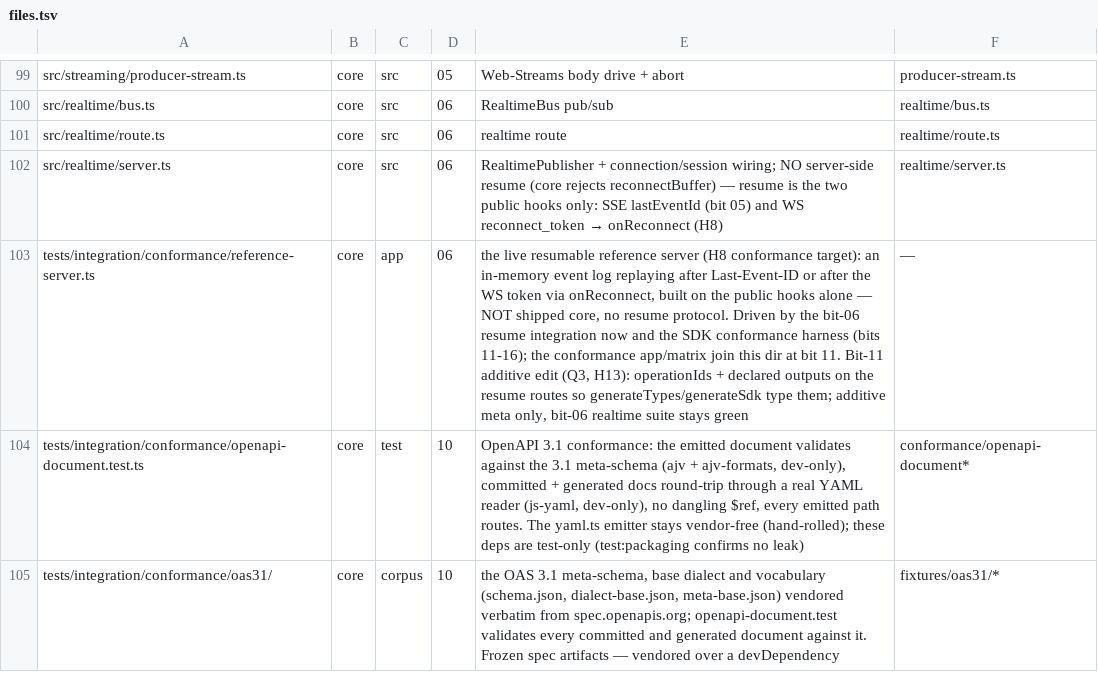
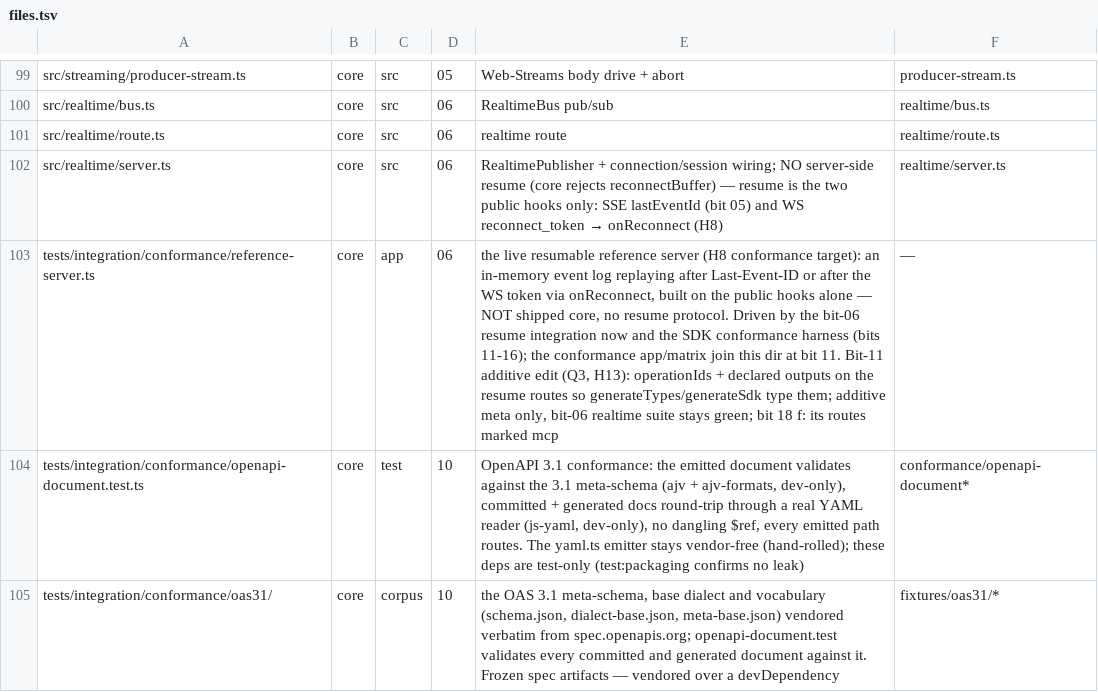
Before and after one commit to lovrozagar/honey, a TSV file: blueprint/files.tsv, drawn as a sheet; only a part is shown, gaps mark what is left out; the diff covers the shown part only; the diff names each change by its address in the sheet, - before the commit and + after, or states it on an @@ line.

```diff
--- a/blueprint/files.tsv
+++ b/blueprint/files.tsv
-E103: …suite stays green
+E103: …suite stays green; bit 18 f: its routes marked mcp
```
Also changed, not shown: 3 added rows and 12 edited cells elsewhere in this file, 20 other files.
